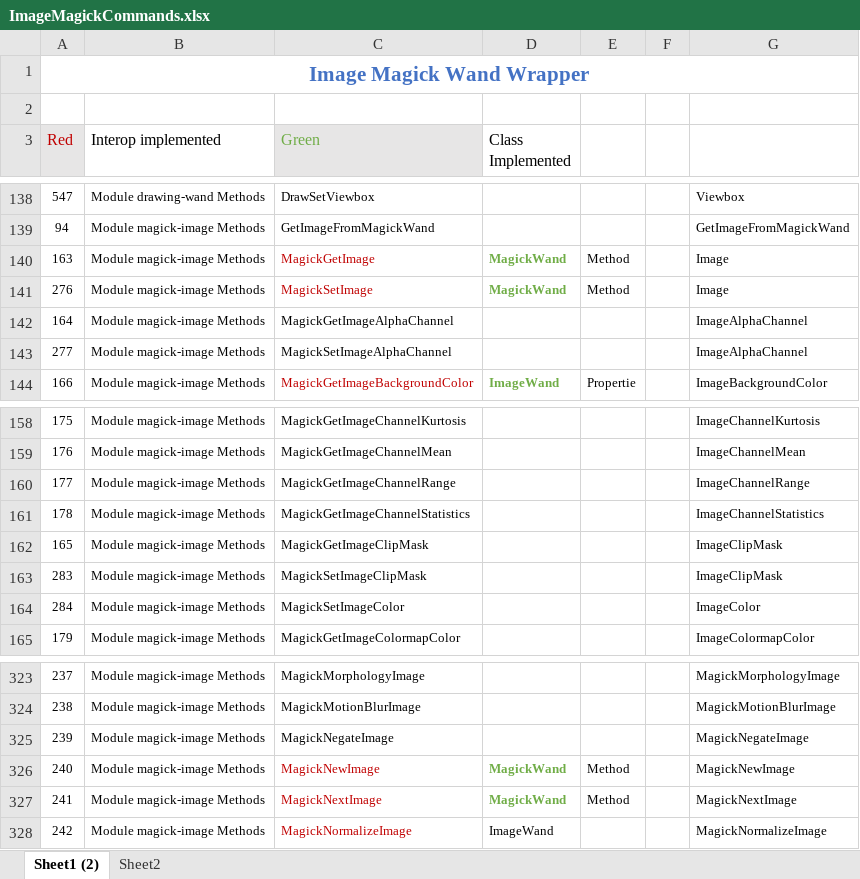
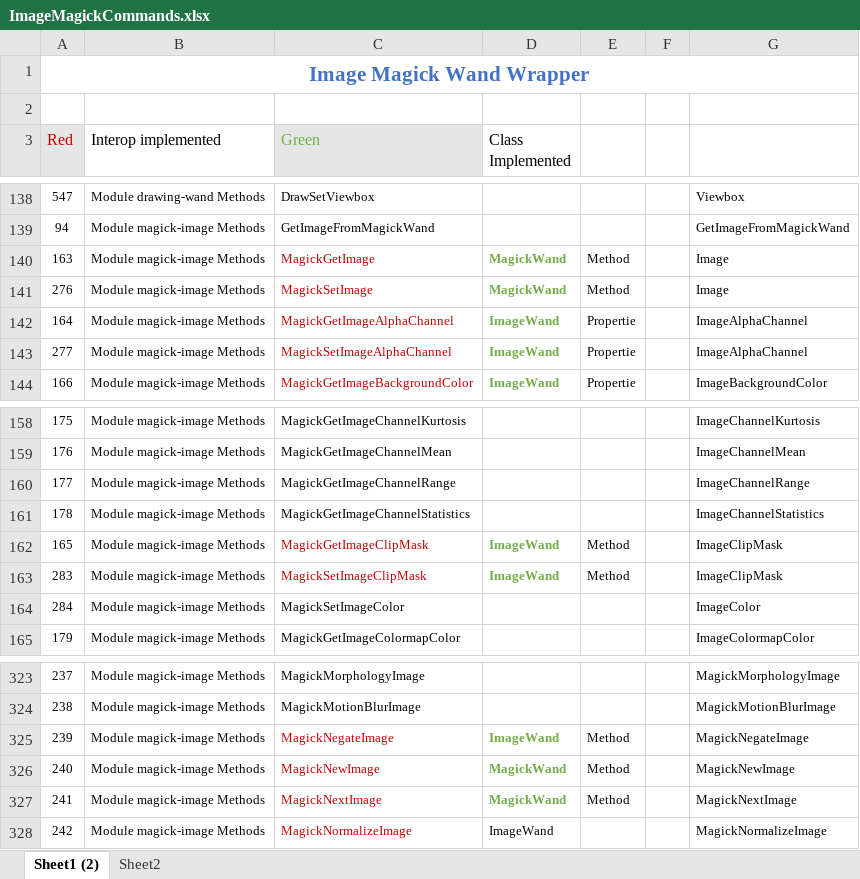
Before and after one commit to MediaBrowser/ImageMagickSharp, an Excel workbook: ImageMagickSharp/ImageMagickCommands.xlsx, sheet Sheet1 (2), drawn as a sheet; only a part is shown, gaps mark what is left out; values as stored, in another font and other column widths than the file's, no borders; the diff names each change by its address in the sheet, - before the commit and + after, or states it on an @@ line.

```diff
--- a/ImageMagickSharp/ImageMagickCommands.xlsx (sheet Sheet1 (2))
+++ b/ImageMagickSharp/ImageMagickCommands.xlsx (sheet Sheet1 (2))
-C142:C143 text colour: black
+C142:C143 text colour: #C00000
-D142:D143 (Class Implemented): (empty)
+D142:D143 (Class Implemented): ImageWand
-E142:E143: (empty)
+E142:E143: Propertie
-C162:C163 text colour: black
+C162:C163 text colour: #C00000
-D162:D163 (Class Implemented): (empty)
+D162:D163 (Class Implemented): ImageWand
-E162:E163: (empty)
+E162:E163: Method
-C325 text colour: black
+C325 text colour: #C00000
-D325 (Class Implemented): (empty)
+D325 (Class Implemented): ImageWand
-E325: (empty)
+E325: Method
```
Also changed, not shown: 15 other files.
